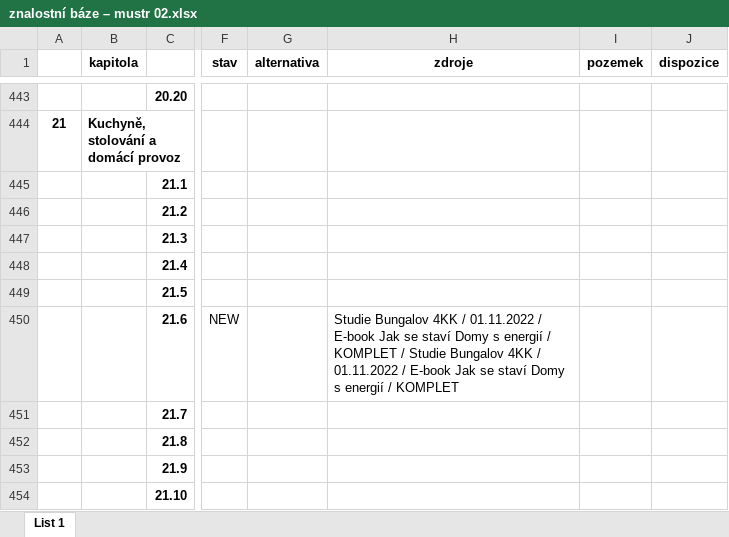
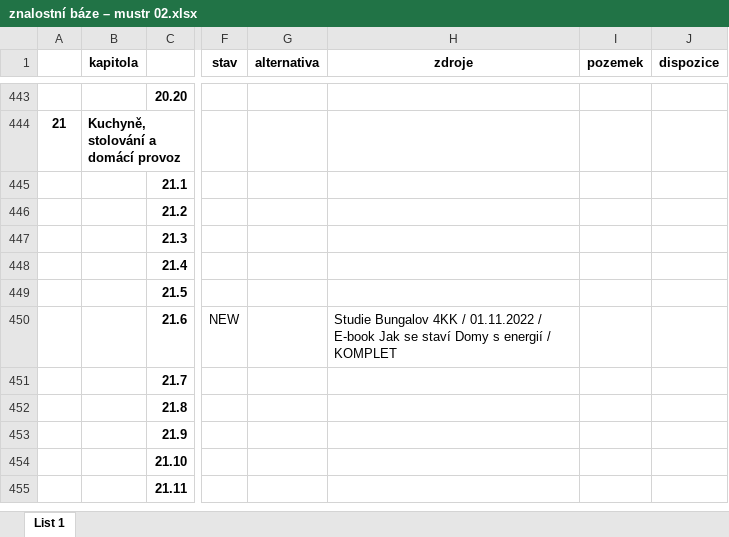
Before and after one commit to radimventus/embed-engine, an Excel workbook: docs/knowledge/znalostní báze – mustr 02.xlsx, sheet List 1, drawn as a sheet; only a part is shown, gaps mark what is left out; the shorter side is filled out with more unchanged rows; values as stored, in another font and other column widths than the file's, no borders; conditional formats not drawn; the diff names each change by its address in the sheet, - before the commit and + after, or states it on an @@ line.

Commit message:
docs(knowledge): refine Bungalov 4KK ebook knowledge

```diff
--- a/docs/knowledge/znalostní báze – mustr 02.xlsx (sheet List 1)
+++ b/docs/knowledge/znalostní báze – mustr 02.xlsx (sheet List 1)
-H450 (zdroje): …/ KOMPLET / Studie Bungalov 4KK / 01.11.2022 / E-book Jak se staví Domy s energií / KOMPLET
+H450 (zdroje): …/ KOMPLET
```
